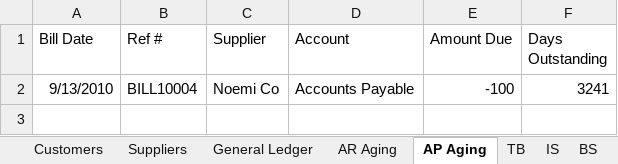
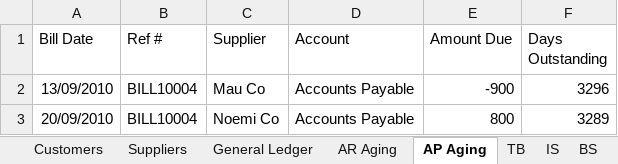
Before and after one commit to PowerQueryforAccountants/Accounting-System-with-Excel-and-PQ, an Excel workbook: Excel Acctg System.xlsx, sheet AP Aging, drawn as a sheet; values as stored, in another font and other column widths than the file's, no borders; table styles not drawn; addresses are those after the commit; the diff names each change by its address in the sheet, - before the commit and + after, or states it on an @@ line.

```diff
--- a/Excel Acctg System.xlsx (sheet AP Aging)
+++ b/Excel Acctg System.xlsx (sheet AP Aging)
+row 2: 13/09/2010 | BILL10004 | Mau Co | Accounts Payable | -900 | 3296
-A3 (Bill Date): 9/13/2010
+A3 (Bill Date): 20/09/2010
-E3 (Amount Due): -100
+E3 (Amount Due): 800
-F3 (Days Outstanding): 3241
+F3 (Days Outstanding): 3289
```
Also changed, not shown: sheet General Ledger, sheet AR Aging, formulas that keep their value, 2 other files.
